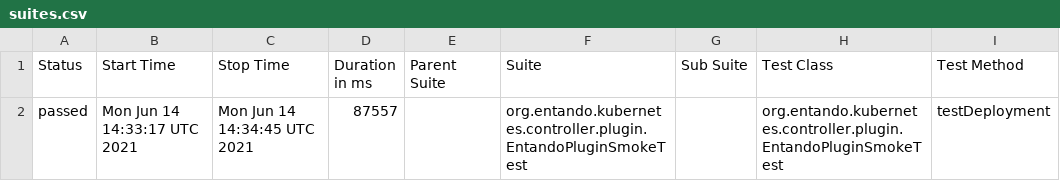
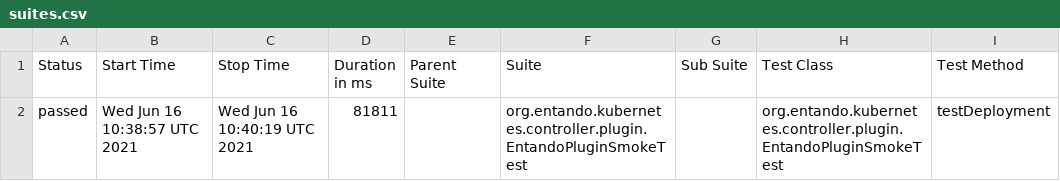
Before and after one commit to entando-k8s/devops-results-06-07-2021, a CSV file: entando-k8s-plugin-controller/PR-27/allure-smoke-reports/data/suites.csv, drawn as a sheet; only a part is shown; the diff names each change by its address in the sheet, - before the commit and + after, or states it on an @@ line.

Commit message:
Publishing files for path entando-k8s-plugin-controller/PR-27

```diff
--- a/entando-k8s-plugin-controller/PR-27/allure-smoke-reports/data/suites.csv
+++ b/entando-k8s-plugin-controller/PR-27/allure-smoke-reports/data/suites.csv
-B2 (Start Time): Mon Jun 14 14:33:17 UTC 2021
+B2 (Start Time): Wed Jun 16 10:38:57 UTC 2021
-C2 (Stop Time): Mon Jun 14 14:34:45 UTC 2021
+C2 (Stop Time): Wed Jun 16 10:40:19 UTC 2021
-D2 (Duration in ms): 87557
+D2 (Duration in ms): 81811
```
Also changed, not shown: 17 other files.
